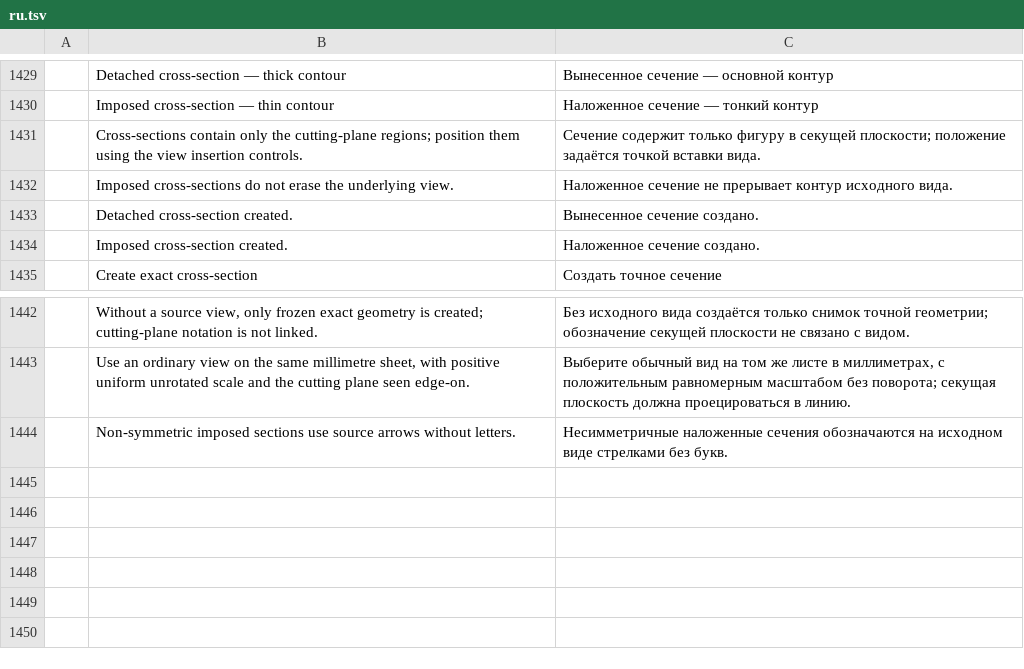
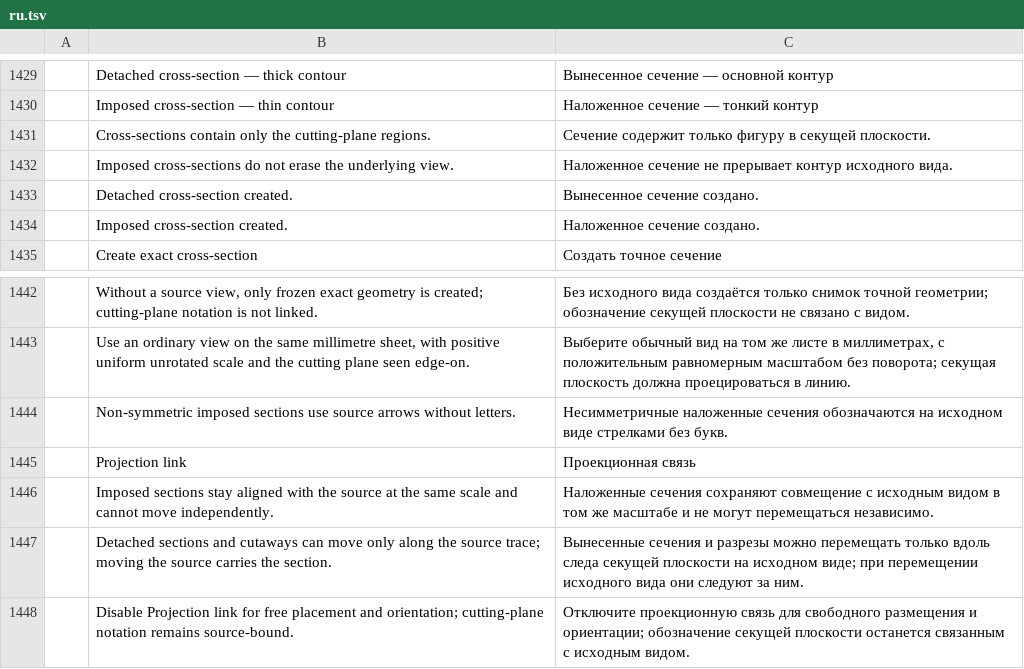
Before and after one commit to mikiway902/russian-cadcraft, a TSV file: crates/ui-egui/src/i18n/ru.tsv, drawn as a sheet; only a part is shown, gaps mark what is left out; removed rows and columns are numbered as before the commit, all else as after; the diff names each change by its address in the sheet, - before the commit and + after, or states it on an @@ line.

Commit message:
feat(gost): enable source-section projection constraints by default
- Align exact section orientation and placement to the selected native source; preserve explicit free placement and independent legacy v1 migration.
- Carry source MOVE without double movement; constrain detached and imposed sections through COPY, clipboard, DXF, orphaning and Undo.
- Verify 90 model cases, engine/UI Clippy, real Russian GUI and standalone CLI; all nine CI gates pass.

```diff
--- a/crates/ui-egui/src/i18n/ru.tsv
+++ b/crates/ui-egui/src/i18n/ru.tsv
-row 1431:  | Cross-sections contain only the cutting-plane regions; position them using the view insertion controls. | Сечение содержит только фигуру в секущей плоскости; положение задаётся точкой вставки вида.
+row 1431:  | Cross-sections contain only the cutting-plane regions. | Сечение содержит только фигуру в секущей плоскости.
+row 1445:  | Projection link | Проекционная связь
+row 1446:  | Imposed sections stay aligned with the source at the same scale and cannot move independently. | Наложенные сечения сохраняют совмещение с исходным видом в том же масштабе и не могут перемещаться независимо.
+row 1447:  | Detached sections and cutaways can move only along the source trace; moving the source carries the section. | Вынесенные сечения и разрезы можно перемещать только вдоль следа секущей плоскости на исходном виде; при перемещении исходного вида они следуют за ним.
+row 1448:  | Disable Projection link for free placement and orientation; cutting-plane notation remains source-bound. | Отключите проекционную связь для свободного размещения и ориентации; обозначение секущей плоскости останется связанным с исходным видом.
```
Also changed, not shown: crates/ui-egui/src/i18n/zh.tsv, 13 other files.
